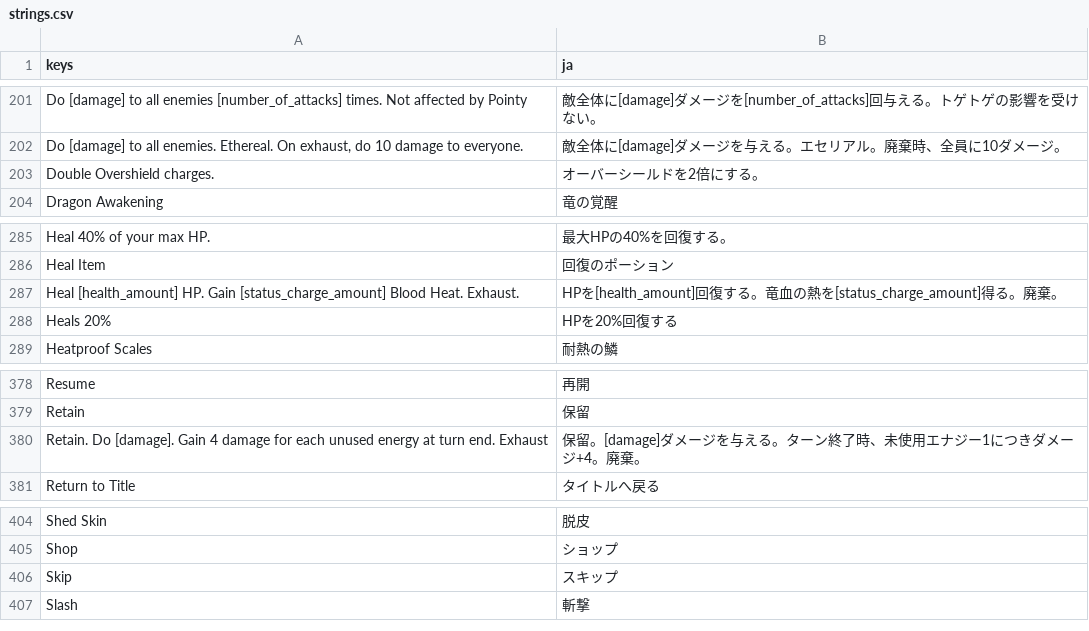
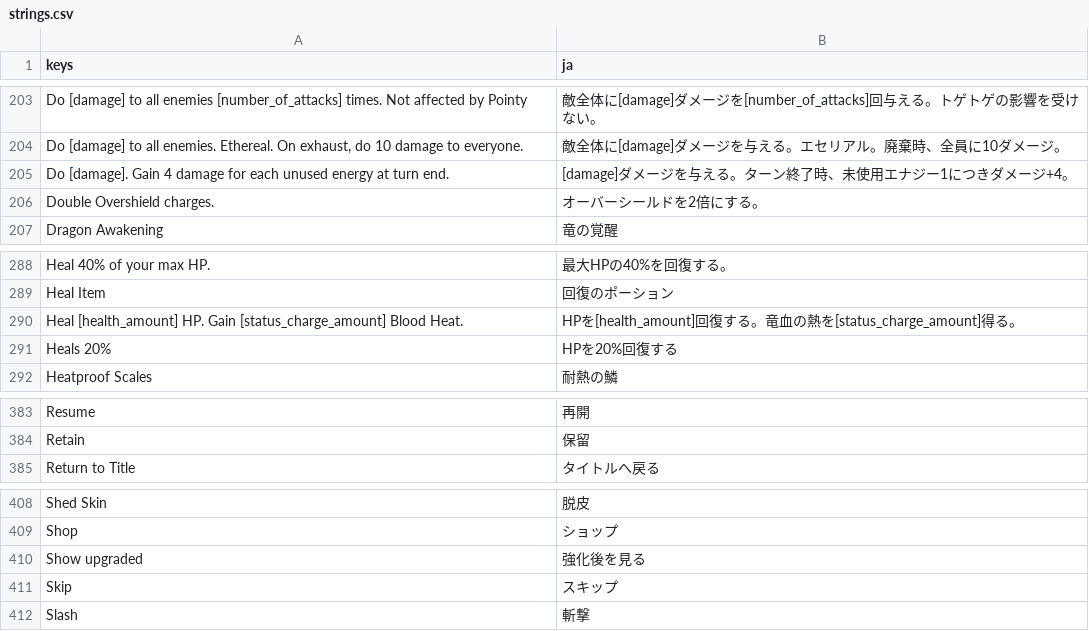
Before and after one commit to musoukun/openslaythe, a CSV file: localization/strings.csv, drawn as a sheet; only a part is shown, gaps mark what is left out; removed rows and columns are numbered as before the commit, all else as after; the diff covers the shown part only; the diff names each change by its address in the sheet, - before the commit and + after, or states it on an @@ line.

```diff
--- a/localization/strings.csv
+++ b/localization/strings.csv
+row 205: Do [damage]. Gain 4 damage for each unused energy at turn end. | [damage]ダメージを与える。ターン終了時、未使用エナジー1につきダメージ+4。
-A290 (keys): …Blood Heat. Exhaust.
+A290 (keys): …Blood Heat.
-B290 (ja): …る。廃棄。
+B290 (ja): …る。
-row 380: Retain. Do [damage]. Gain 4 damage for each unused energy at turn end. Exhaust | 保留。[damage]ダメージを与える。ターン終了時、未使用エナジー1につきダメージ+4。廃棄。
+row 410: Show upgraded | 強化後を見る
```
Also changed, not shown: 5 added rows, 1 removed row and 16 edited cells elsewhere in this file, 10 other files.
